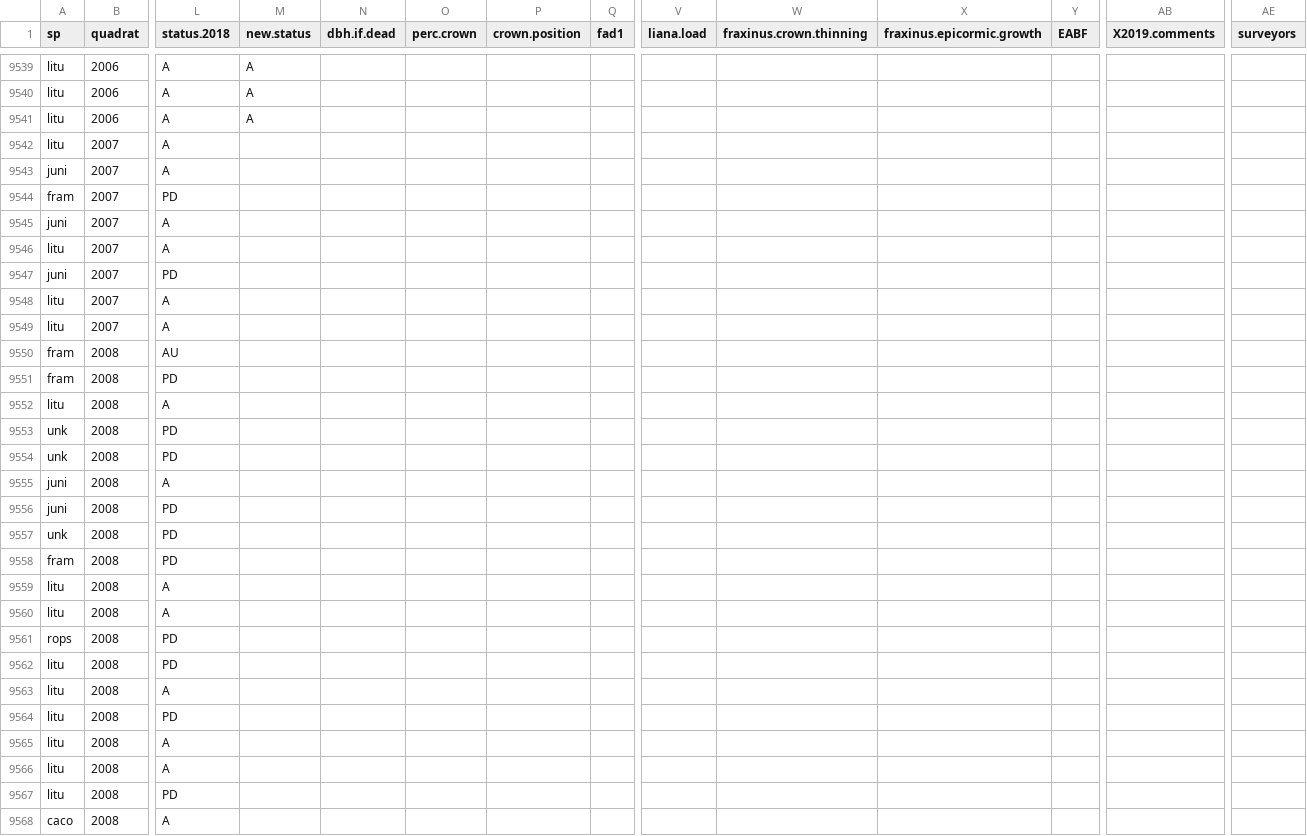
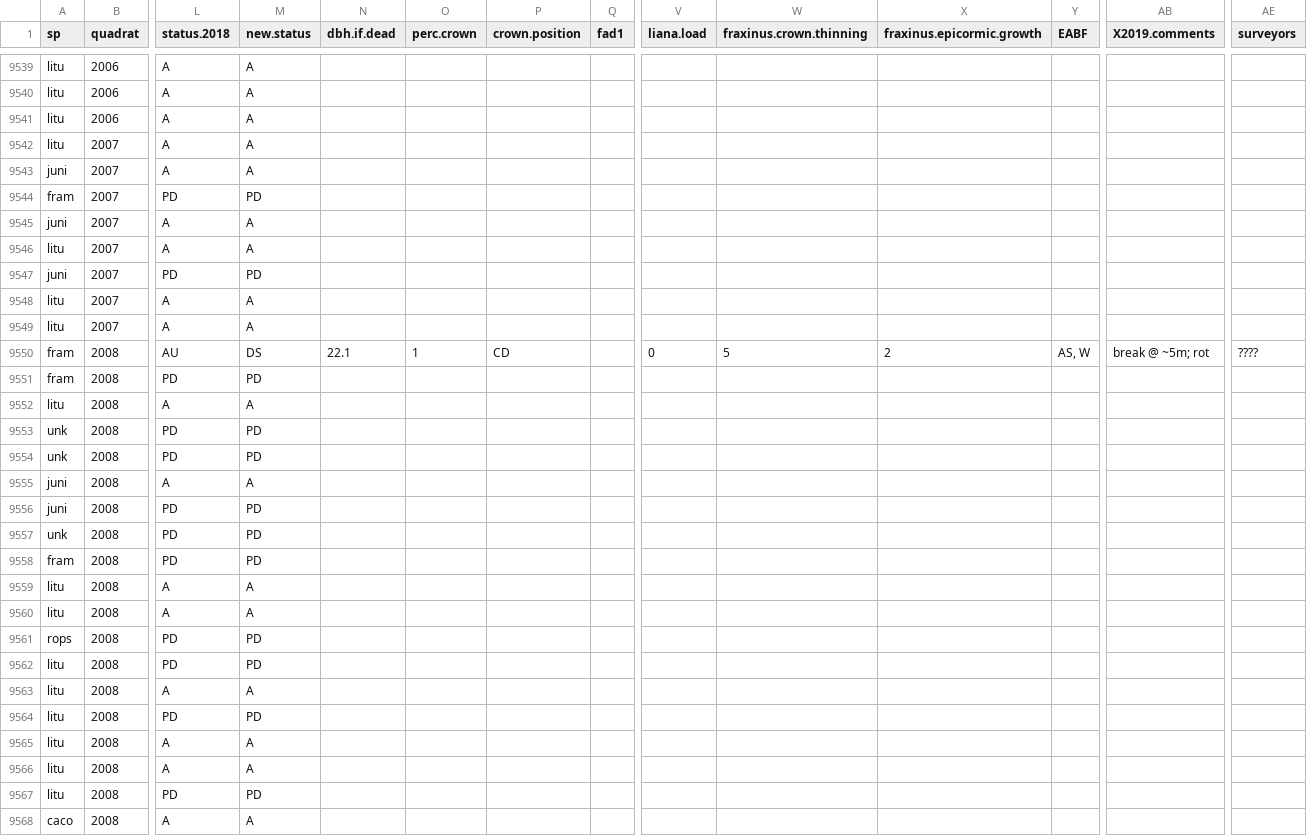
Before and after one commit to SCBI-ForestGEO/SCBI-ForestGEO-Data, a CSV file: tree_mortality/raw data/Mortality_Survey_2019.csv, drawn as a sheet; only a part is shown, gaps mark what is left out; the diff covers the shown part only; the diff names each change by its address in the sheet, - before the commit and + after, or states it on an @@ line.

Commit message:
Update 2019 mort survey script and csv
Updated csv as of 6/13 for 6/12

```diff
--- a/tree_mortality/raw data/Mortality_Survey_2019.csv
+++ b/tree_mortality/raw data/Mortality_Survey_2019.csv
-M9542:M9543 (new.status): (empty)
+M9542:M9543 (new.status): A
-M9544 (new.status): (empty)
+M9544 (new.status): PD
-M9545:M9546 (new.status): (empty)
+M9545:M9546 (new.status): A
-M9547 (new.status): (empty)
+M9547 (new.status): PD
-M9548:M9549 (new.status): (empty)
+M9548:M9549 (new.status): A
-M9550 (new.status): (empty)
+M9550 (new.status): DS
-N9550 (dbh.if.dead): (empty)
+N9550 (dbh.if.dead): 22.1
-O9550 (perc.crown): (empty)
+O9550 (perc.crown): 1
-P9550 (crown.position): (empty)
+P9550 (crown.position): CD
-V9550 (liana.load): (empty)
+V9550 (liana.load): 0
-W9550 (fraxinus.crown.thinning): (empty)
+W9550 (fraxinus.crown.thinning): 5
-X9550 (fraxinus.epicormic.growth): (empty)
+X9550 (fraxinus.epicormic.growth): 2
-Y9550 (EABF): (empty)
+Y9550 (EABF): AS, W
-AB9550 (X2019.comments): (empty)
+AB9550 (X2019.comments): break @ ~5m; rot
-AE9550 (surveyors): (empty)
+AE9550 (surveyors): ????
-M9551 (new.status): (empty)
+M9551 (new.status): PD
-M9552 (new.status): (empty)
+M9552 (new.status): A
-M9553:M9554 (new.status): (empty)
+M9553:M9554 (new.status): PD
-M9555 (new.status): (empty)
+M9555 (new.status): A
-M9556:M9558 (new.status): (empty)
+M9556:M9558 (new.status): PD
-M9559:M9560 (new.status): (empty)
+M9559:M9560 (new.status): A
-M9561:M9562 (new.status): (empty)
+M9561:M9562 (new.status): PD
-M9563 (new.status): (empty)
+M9563 (new.status): A
-M9564 (new.status): (empty)
+M9564 (new.status): PD
-M9565:M9566 (new.status): (empty)
+M9565:M9566 (new.status): A
-M9567 (new.status): (empty)
+M9567 (new.status): PD
-M9568 (new.status): (empty)
+M9568 (new.status): A
```
Also changed, not shown: 30 edited cells elsewhere in this file, 1 other file.
